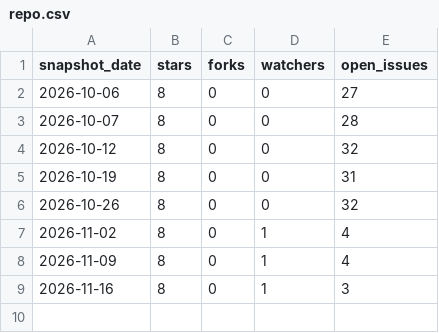
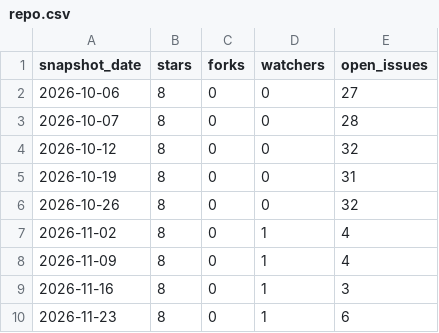
Before and after one commit to lacclab/scanpath-studio, a CSV file: stats/repo.csv, drawn as a sheet.

```diff
--- a/stats/repo.csv
+++ b/stats/repo.csv
@@ -9 +9,2 @@ snapshot_date,stars,forks,watchers,open_issues
 2026-11-16,8,0,1,3
+2026-11-23,8,0,1,6
```
Also changed, not shown: stats/pypi_daily.csv, stats/traffic_daily.csv, 3 other files.
